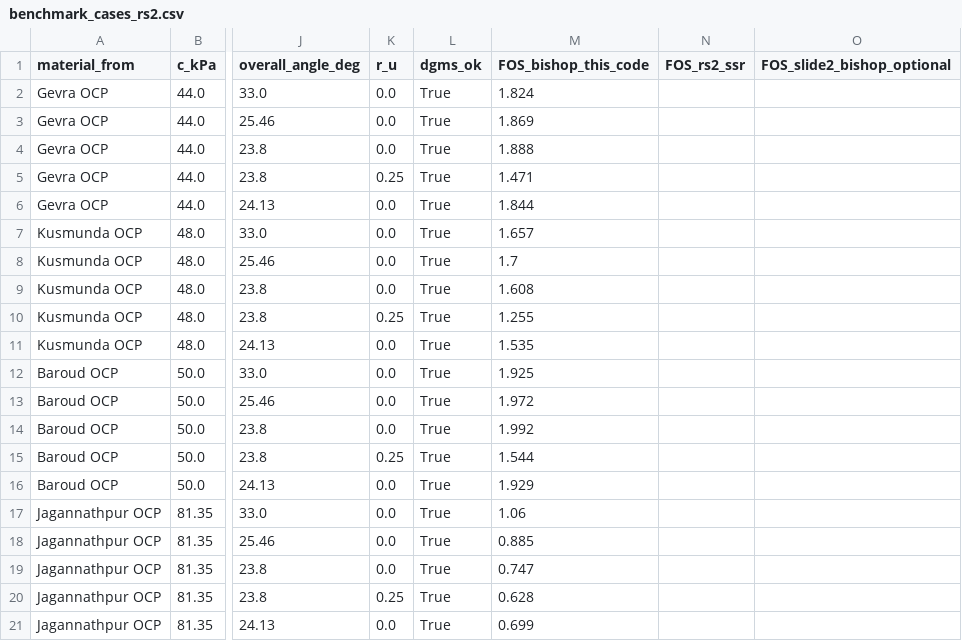
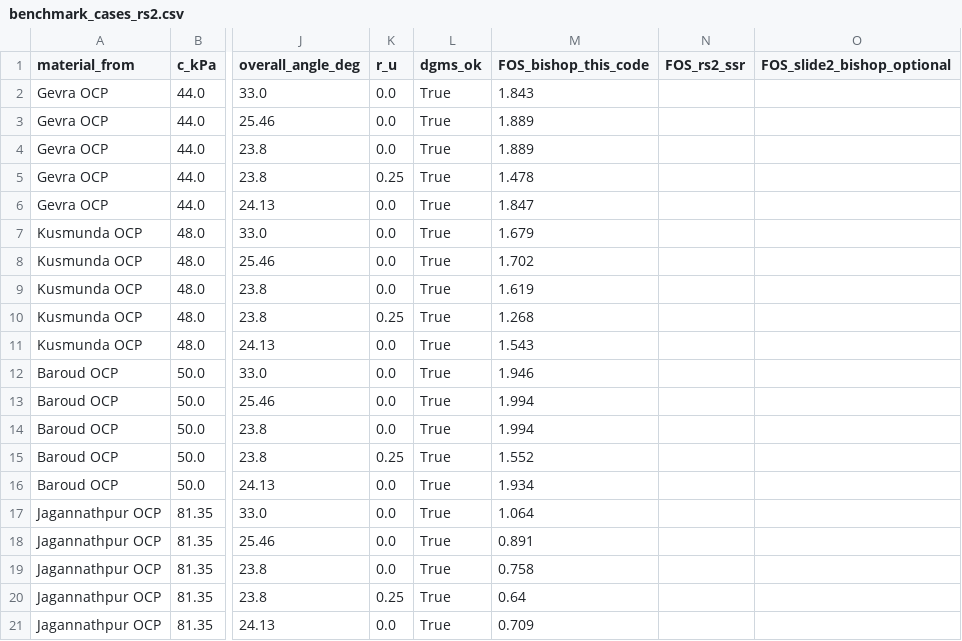
Before and after one commit to abhinitrkl03-hub/dumpsafe-ai, a CSV file: data/benchmark_cases_rs2.csv, drawn as a sheet; only a part is shown, gaps mark what is left out; the diff names each change by its address in the sheet, - before the commit and + after, or states it on an @@ line.

```diff
--- a/data/benchmark_cases_rs2.csv
+++ b/data/benchmark_cases_rs2.csv
-M2 (FOS_bishop_this_code): 1.824
+M2 (FOS_bishop_this_code): 1.843
-M3 (FOS_bishop_this_code): 1.869
+M3 (FOS_bishop_this_code): 1.889
-M4 (FOS_bishop_this_code): 1.888
+M4 (FOS_bishop_this_code): 1.889
-M5 (FOS_bishop_this_code): 1.471
+M5 (FOS_bishop_this_code): 1.478
-M6 (FOS_bishop_this_code): 1.844
+M6 (FOS_bishop_this_code): 1.847
-M7 (FOS_bishop_this_code): 1.657
+M7 (FOS_bishop_this_code): 1.679
-M8 (FOS_bishop_this_code): 1.7
+M8 (FOS_bishop_this_code): 1.702
-M9 (FOS_bishop_this_code): 1.608
+M9 (FOS_bishop_this_code): 1.619
-M10 (FOS_bishop_this_code): 1.255
+M10 (FOS_bishop_this_code): 1.268
-M11 (FOS_bishop_this_code): 1.535
+M11 (FOS_bishop_this_code): 1.543
-M12 (FOS_bishop_this_code): 1.925
+M12 (FOS_bishop_this_code): 1.946
-M13 (FOS_bishop_this_code): 1.972
+M13 (FOS_bishop_this_code): 1.994
-M14 (FOS_bishop_this_code): 1.992
+M14 (FOS_bishop_this_code): 1.994
-M15 (FOS_bishop_this_code): 1.544
+M15 (FOS_bishop_this_code): 1.552
-M16 (FOS_bishop_this_code): 1.929
+M16 (FOS_bishop_this_code): 1.934
-M17 (FOS_bishop_this_code): 1.06
+M17 (FOS_bishop_this_code): 1.064
-M18 (FOS_bishop_this_code): 0.885
+M18 (FOS_bishop_this_code): 0.891
-M19 (FOS_bishop_this_code): 0.747
+M19 (FOS_bishop_this_code): 0.758
-M20 (FOS_bishop_this_code): 0.628
+M20 (FOS_bishop_this_code): 0.64
-M21 (FOS_bishop_this_code): 0.699
+M21 (FOS_bishop_this_code): 0.709
```
Also changed, not shown: data/validation/independent_test_exact.csv, data/validation/v1_secl.csv, 11 other files.
